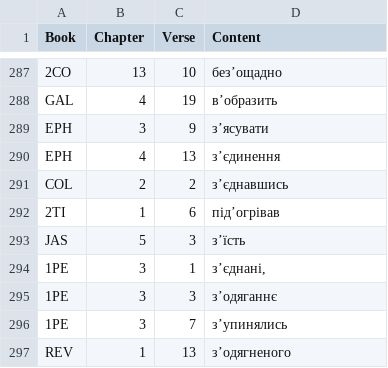
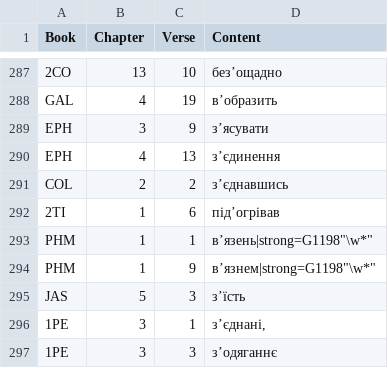
Before and after one commit to seesmof/Biblija-Kulisha, a CSV file: docs/Revision/Logs/Apostrophes.csv, drawn as a sheet; only a part is shown, gaps mark what is left out; the shorter side is filled out with more unchanged rows.

Commit message:
PHM 9 verses add Strong's and update language in some places

```diff
--- a/docs/Revision/Logs/Apostrophes.csv
+++ b/docs/Revision/Logs/Apostrophes.csv
@@ -292,2 +292,4 @@ COL,2,2,"зʼєднавшись"
 2TI,1,6,"підʼогрівав"
+PHM,1,1,"вʼязень|strong="G1198"\w*"
+PHM,1,9,"вʼязнем|strong="G1198"\w*"
 JAS,5,3,"зʼїсть"
```
Also changed, not shown: 2 other files.
